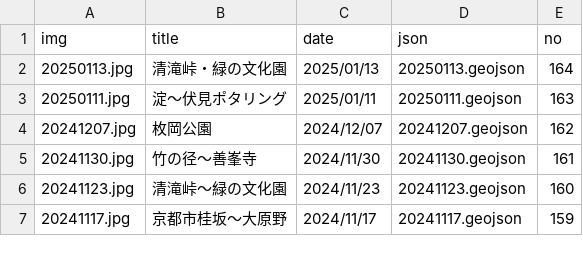
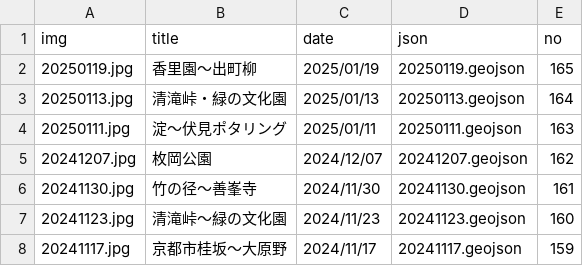
Before and after one commit to termat/potar, a CSV file: public/geojson/pota_data.csv, drawn as a sheet; only a part is shown; the diff names each change by its address in the sheet, - before the commit and + after, or states it on an @@ line.

```diff
--- a/public/geojson/pota_data.csv
+++ b/public/geojson/pota_data.csv
+row 2: 20250119.jpg | 香里園～出町柳 | 2025/01/19 | 20250119.geojson | 165
```
Also changed, not shown: 2 other files.
